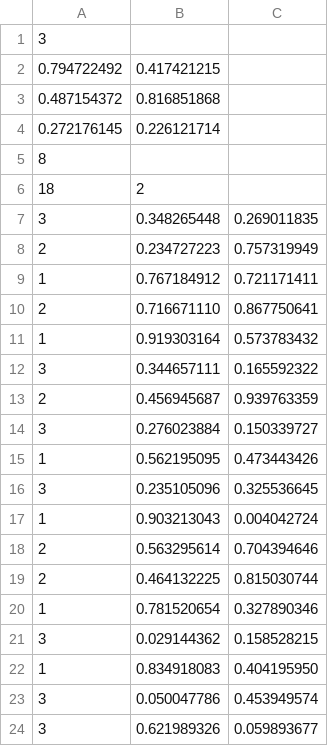
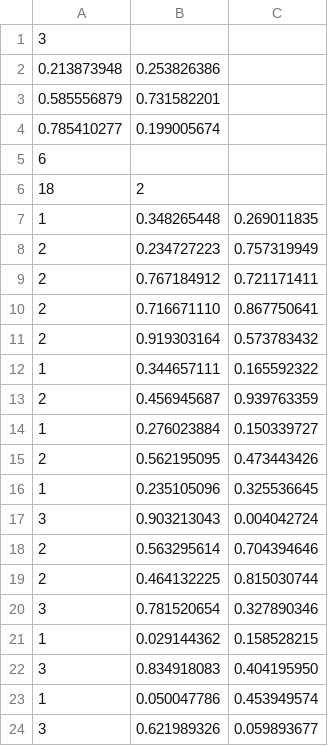
Before and after one commit to gontam/mmesum22, a CSV file: Assignments/BI_Assignment3/output.csv, drawn as a sheet.

```diff
--- a/Assignments/BI_Assignment3/output.csv
+++ b/Assignments/BI_Assignment3/output.csv
@@ -1,24 +1,24 @@
 3;
-0.794722492;0.417421215;
-0.487154372;0.816851868;
-0.272176145;0.226121714;
-8;
+0.213873948;0.253826386;
+0.585556879;0.731582201;
+0.785410277;0.199005674;
+6;
 18;2;
-3;0.348265448;0.269011835;
+1;0.348265448;0.269011835;
 2;0.234727223;0.757319949;
-1;0.767184912;0.721171411;
+2;0.767184912;0.721171411;
 2;0.716671110;0.867750641;
-1;0.919303164;0.573783432;
-3;0.344657111;0.165592322;
+2;0.919303164;0.573783432;
+1;0.344657111;0.165592322;
 2;0.456945687;0.939763359;
-3;0.276023884;0.150339727;
-1;0.562195095;0.473443426;
-3;0.235105096;0.325536645;
-1;0.903213043;0.004042724;
+1;0.276023884;0.150339727;
+2;0.562195095;0.473443426;
+1;0.235105096;0.325536645;
+3;0.903213043;0.004042724;
 2;0.563295614;0.704394646;
 2;0.464132225;0.815030744;
-1;0.781520654;0.327890346;
-3;0.029144362;0.158528215;
-1;0.834918083;0.404195950;
-3;0.050047786;0.453949574;
+3;0.781520654;0.327890346;
+1;0.029144362;0.158528215;
+3;0.834918083;0.404195950;
+1;0.050047786;0.453949574;
 3;0.621989326;0.059893677;
```
Also changed, not shown: 2 other files.
